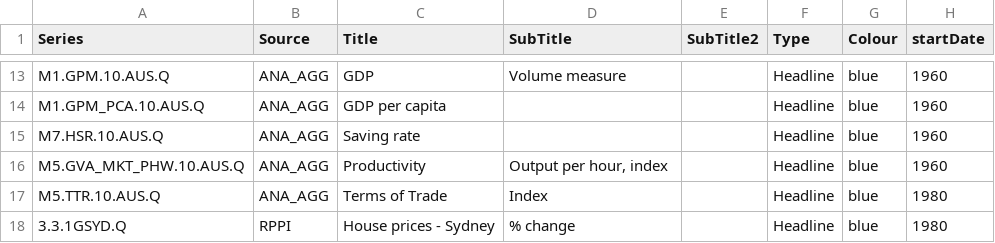
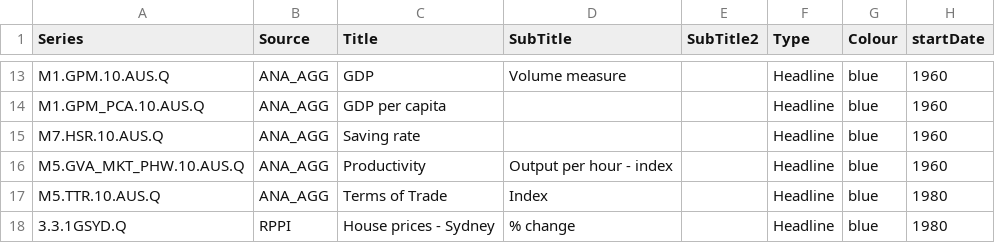
Before and after one commit to RDeconomist/RDeconomist.github.io, a CSV file: data/aus/dataHub_AUS.csv, drawn as a sheet; only a part is shown, gaps mark what is left out; the diff names each change by its address in the sheet, - before the commit and + after, or states it on an @@ line.

```diff
--- a/data/aus/dataHub_AUS.csv
+++ b/data/aus/dataHub_AUS.csv
-D16 (SubTitle): Output per hour, index
+D16 (SubTitle): Output per hour - index
```
Also changed, not shown: 1 other file.
